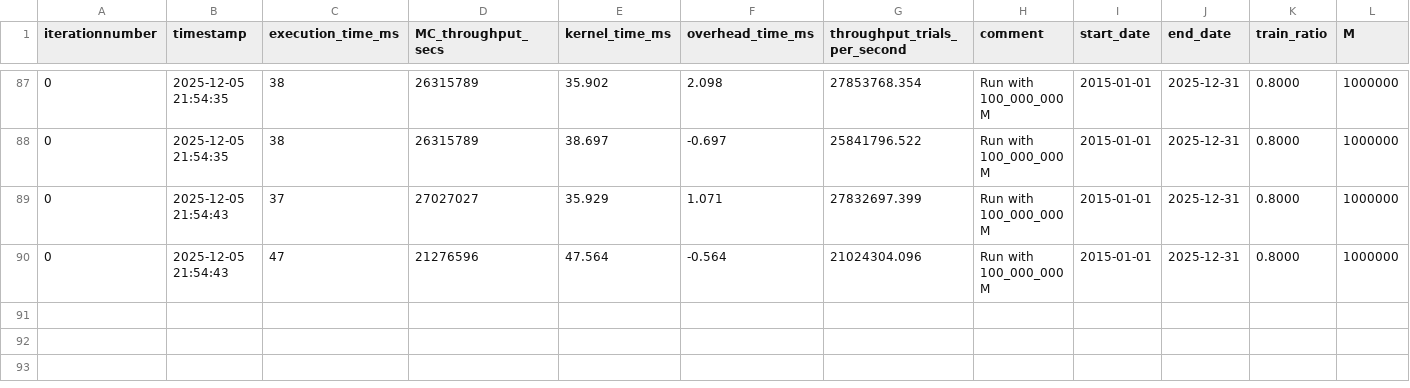
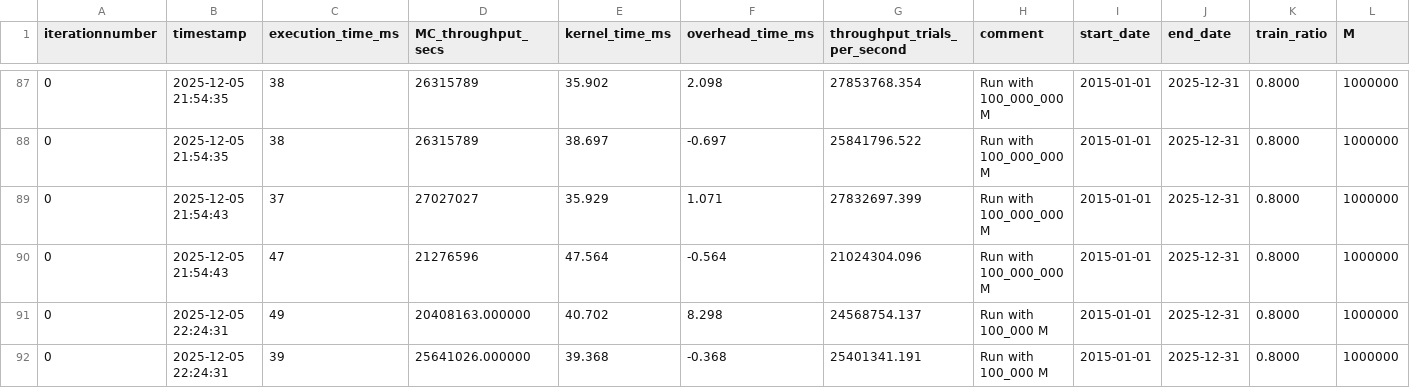
Before and after one commit to javidsegura/gpu-montecarlo-risk, a CSV file: results/simulation_results.csv, drawn as a sheet; only a part is shown, gaps mark what is left out; rows hold the shown columns only; the diff names each change by its address in the sheet, - before the commit and + after, or states it on an @@ line.

```diff
--- a/results/simulation_results.csv
+++ b/results/simulation_results.csv
+row 91: 0 | 2025-12-05 22:24:31 | 49 | 20408163.000000 | 40.702 | 8.298 | 24568754.137 | Run with 100_000 M | 2015-01-01 | 2025-12-31 | 0.8000 | 1000000
+row 92: 0 | 2025-12-05 22:24:31 | 39 | 25641026.000000 | 39.368 | -0.368 | 25401341.191 | Run with 100_000 M | 2015-01-01 | 2025-12-31 | 0.8000 | 1000000
```
Also changed, not shown: 9 other files.
